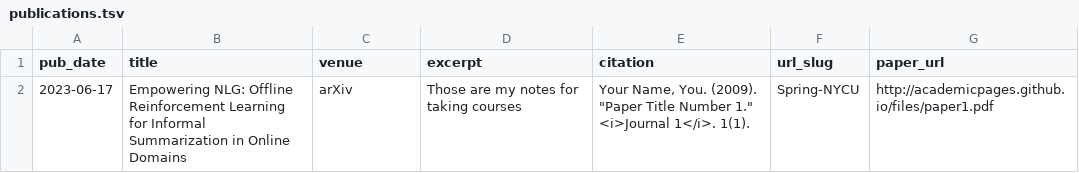
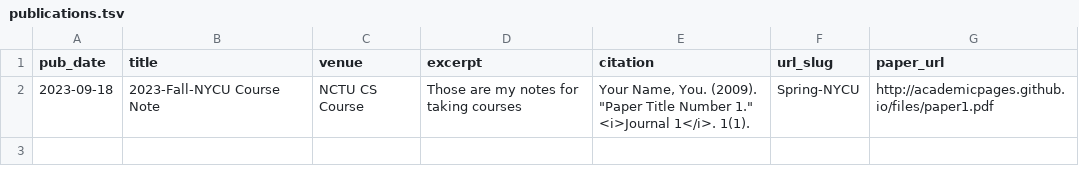
Before and after one commit to jacksonchen1998/jacksonchen1998.github.io, a TSV file: markdown_generator/publications.tsv, drawn as a sheet.

```diff
--- a/markdown_generator/publications.tsv
+++ b/markdown_generator/publications.tsv
@@ -1,2 +1,2 @@
 pub_date	title	venue	excerpt	citation	url_slug	paper_url
-2023-06-17	Empowering NLG: Offline Reinforcement Learning for Informal Summarization in Online Domains	arXiv	Those are my notes for taking courses	Your Name, You. (2009). "Paper Title Number 1." <i>Journal 1</i>. 1(1).	Spring-NYCU	http://academicpages.github.io/files/paper1.pdf
+2023-09-18	2023-Fall-NYCU Course Note	NCTU CS Course	Those are my notes for taking courses	Your Name, You. (2009). "Paper Title Number 1." <i>Journal 1</i>. 1(1).	Spring-NYCU	http://academicpages.github.io/files/paper1.pdf
```
Also changed, not shown: 3 other files.
